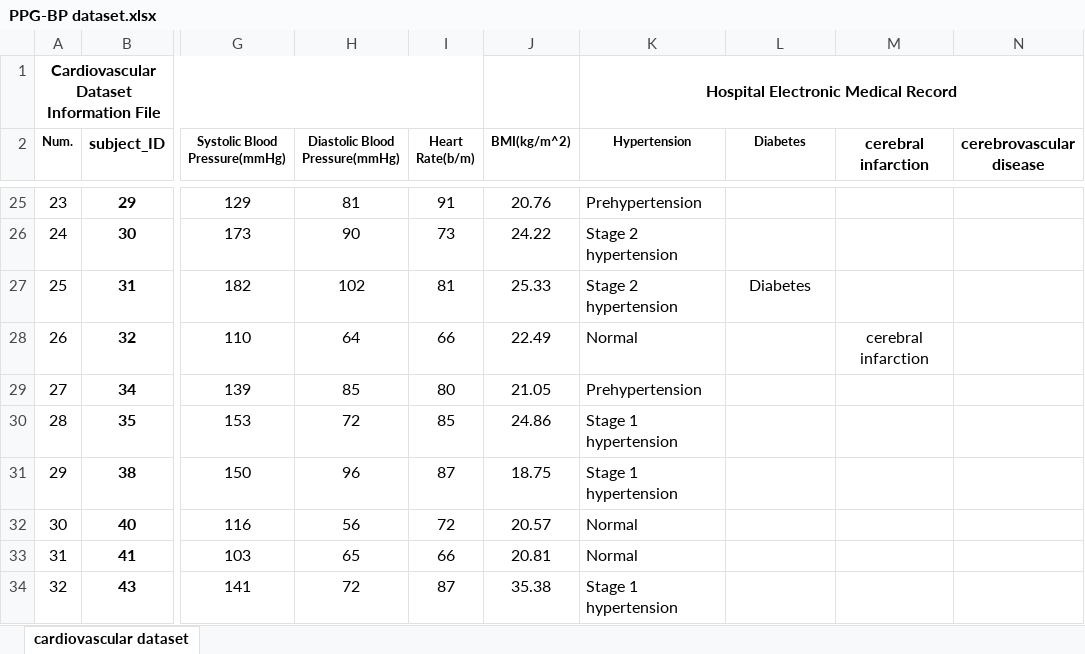
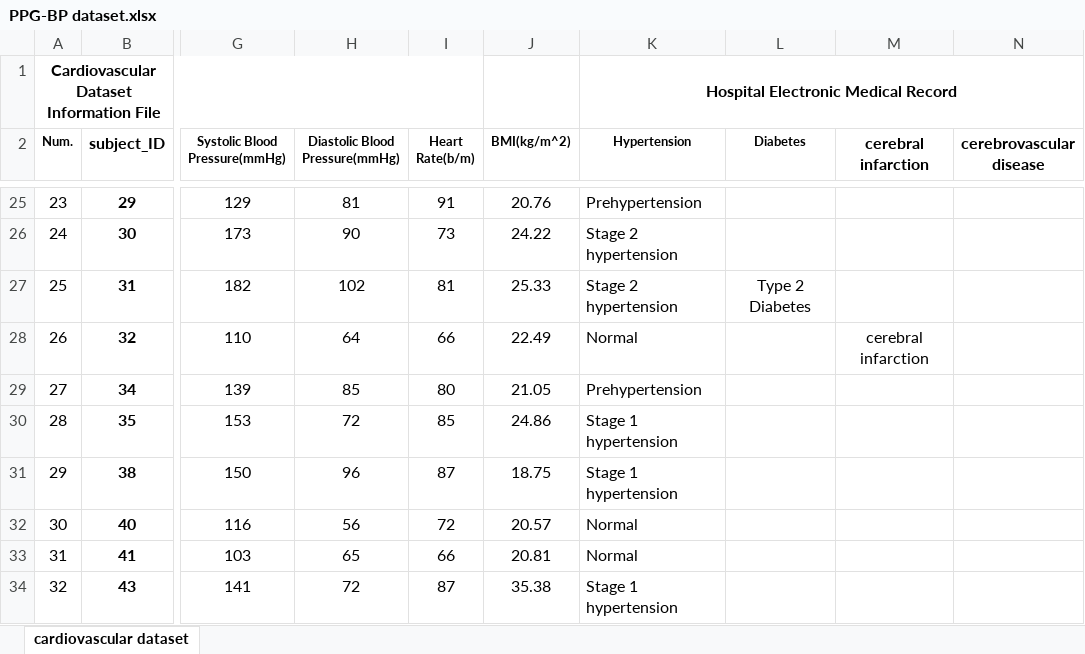
Before and after one commit to anand-bachker/MLA-PPG, an Excel workbook: PPG-BP dataset.xlsx, sheet cardiovascular dataset, drawn as a sheet; only a part is shown, gaps mark what is left out; values as stored, in another font and other column widths than the file's, no borders; the diff names each change by its address in the sheet, - before the commit and + after, or states it on an @@ line.

Commit message:
for diabetes

```diff
--- a/PPG-BP dataset.xlsx (sheet cardiovascular dataset)
+++ b/PPG-BP dataset.xlsx (sheet cardiovascular dataset)
-L27 (Diabetes): Diabetes
+L27 (Diabetes): Type 2 Diabetes
```
Also changed, not shown: 4 other files.
